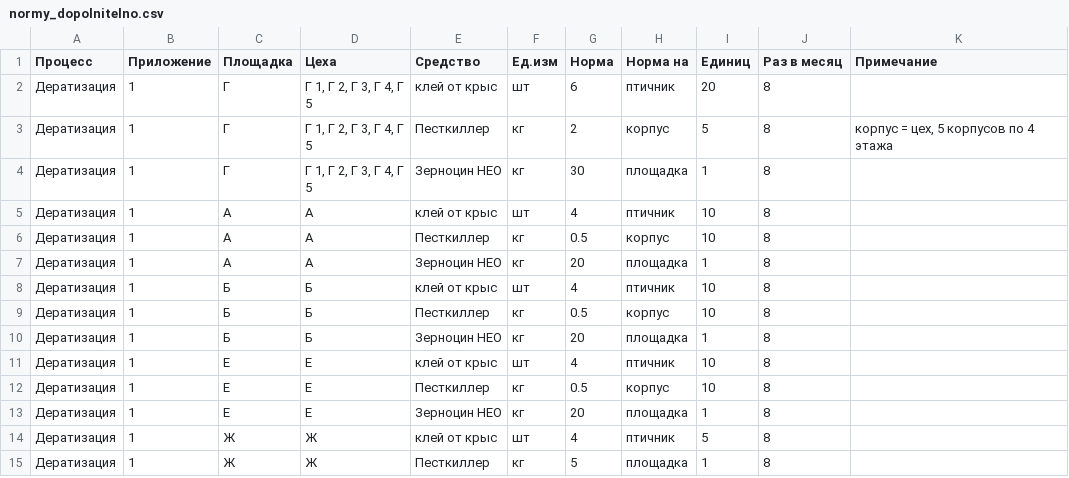
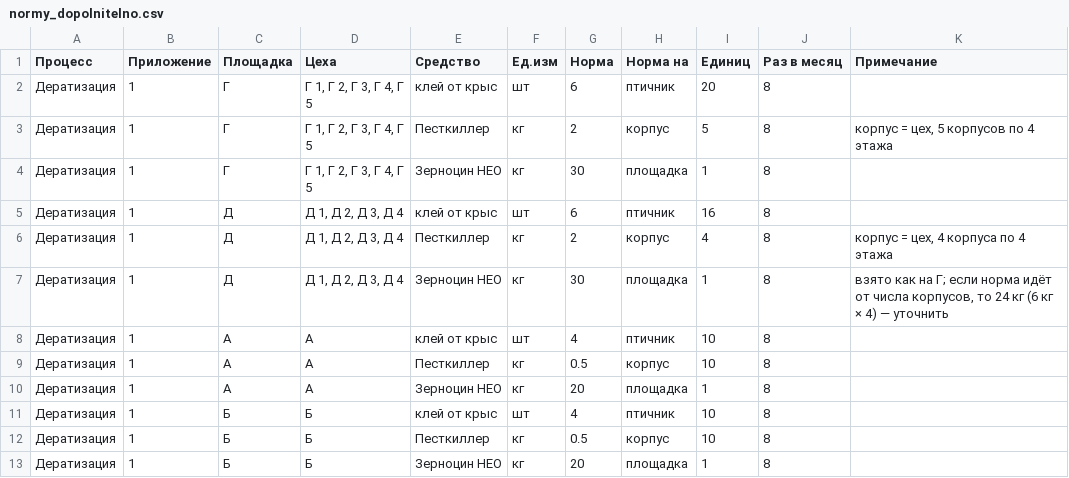
Before and after one commit to alibeksailaubaev-cmd/Periscope-2.0, a CSV file: data/normy_dopolnitelno.csv, drawn as a sheet; only a part is shown; the shorter side is filled out with more unchanged rows; the diff names each change by its address in the sheet, - before the commit and + after, or states it on an @@ line.

```diff
--- a/data/normy_dopolnitelno.csv
+++ b/data/normy_dopolnitelno.csv
+row 5: Дератизация | 1 | Д | Д 1, Д 2, Д 3, Д 4 | клей от крыс | шт | 6 | птичник | 16 | 8
+row 6: Дератизация | 1 | Д | Д 1, Д 2, Д 3, Д 4 | Песткиллер | кг | 2 | корпус | 4 | 8 | корпус = цех, 4 корпуса по 4 этажа
+row 7: Дератизация | 1 | Д | Д 1, Д 2, Д 3, Д 4 | Зерноцин НЕО | кг | 30 | площадка | 1 | 8 | взято как на Г; если норма идёт от числа корпусов, то 24 кг (6 кг × 4) — уточнить
```
Also changed, not shown: 1 other file.
